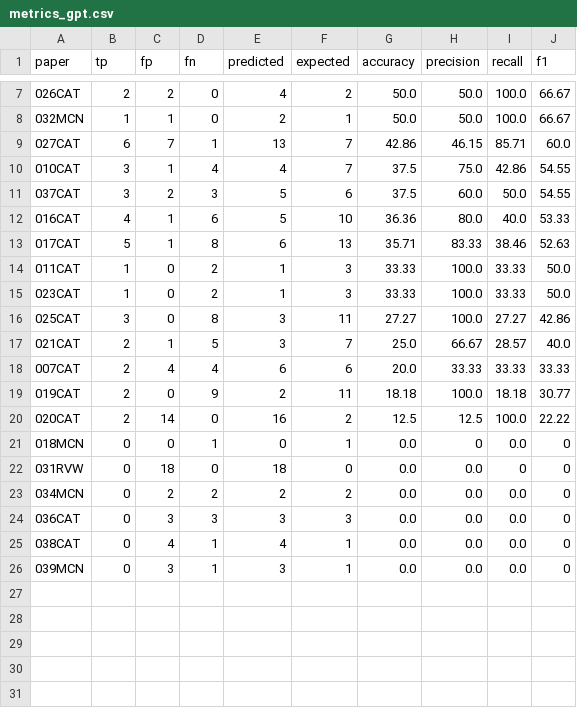
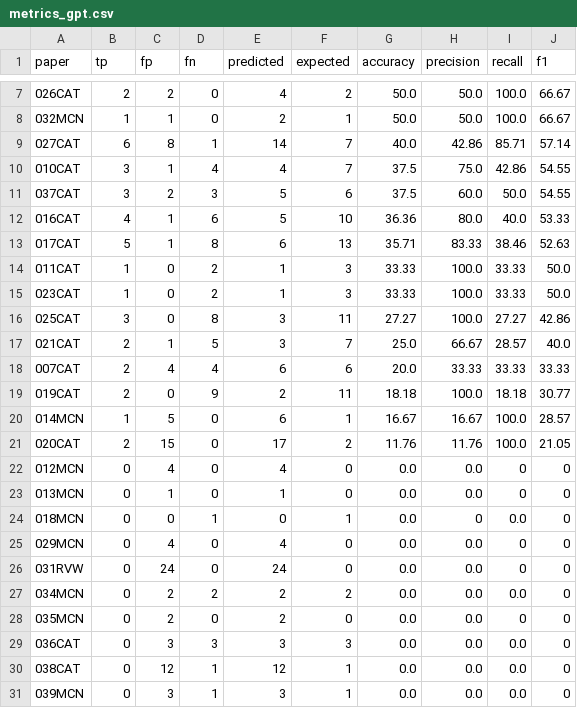
Before and after one commit to Gmmarinho07/IC---Cats, a CSV file: benchmark/metrics_gpt.csv, drawn as a sheet; only a part is shown, gaps mark what is left out.

```diff
--- a/benchmark/metrics_gpt.csv
+++ b/benchmark/metrics_gpt.csv
@@ -8,3 +8,3 @@ paper,tp,fp,fn,predicted,expected,accuracy,precision,recall,f1
 032MCN,1,1,0,2,1,50.0,50.0,100.0,66.67
-027CAT,6,7,1,13,7,42.86,46.15,85.71,60.0
+027CAT,6,8,1,14,7,40.0,42.86,85.71,57.14
 010CAT,3,1,4,4,7,37.5,75.0,42.86,54.55
@@ -19,8 +19,13 @@ paper,tp,fp,fn,predicted,expected,accuracy,precision,recall,f1
 019CAT,2,0,9,2,11,18.18,100.0,18.18,30.77
-020CAT,2,14,0,16,2,12.5,12.5,100.0,22.22
+014MCN,1,5,0,6,1,16.67,16.67,100.0,28.57
+020CAT,2,15,0,17,2,11.76,11.76,100.0,21.05
+012MCN,0,4,0,4,0,0.0,0.0,0,0
+013MCN,0,1,0,1,0,0.0,0.0,0,0
 018MCN,0,0,1,0,1,0.0,0,0.0,0
-031RVW,0,18,0,18,0,0.0,0.0,0,0
+029MCN,0,4,0,4,0,0.0,0.0,0,0
+031RVW,0,24,0,24,0,0.0,0.0,0,0
 034MCN,0,2,2,2,2,0.0,0.0,0.0,0
+035MCN,0,2,0,2,0,0.0,0.0,0,0
 036CAT,0,3,3,3,3,0.0,0.0,0.0,0
-038CAT,0,4,1,4,1,0.0,0.0,0.0,0
+038CAT,0,12,1,12,1,0.0,0.0,0.0,0
 039MCN,0,3,1,3,1,0.0,0.0,0.0,0
```
Also changed, not shown: benchmark/summary_claude.csv, benchmark/summary_gpt.csv, 3 other files.
